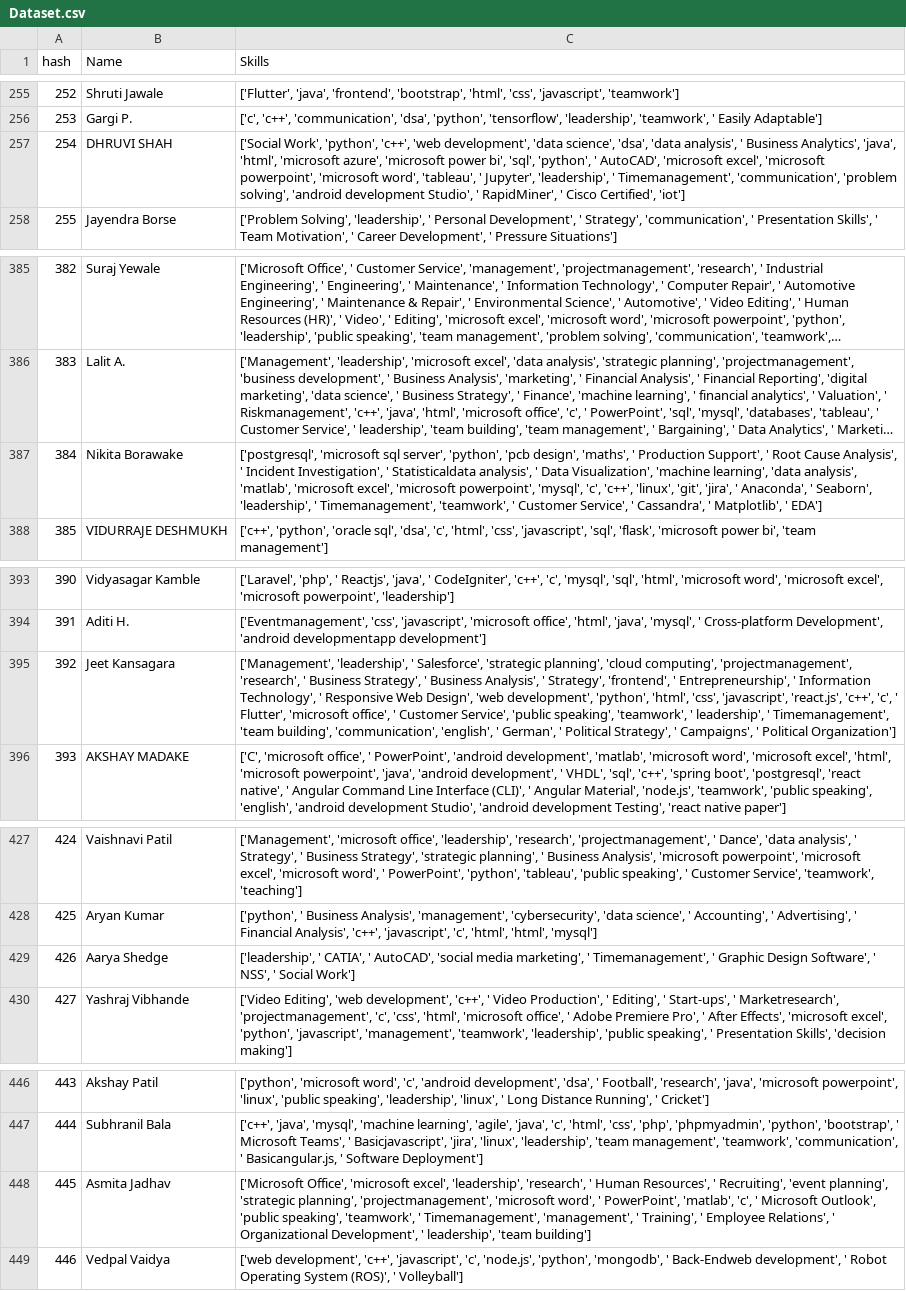
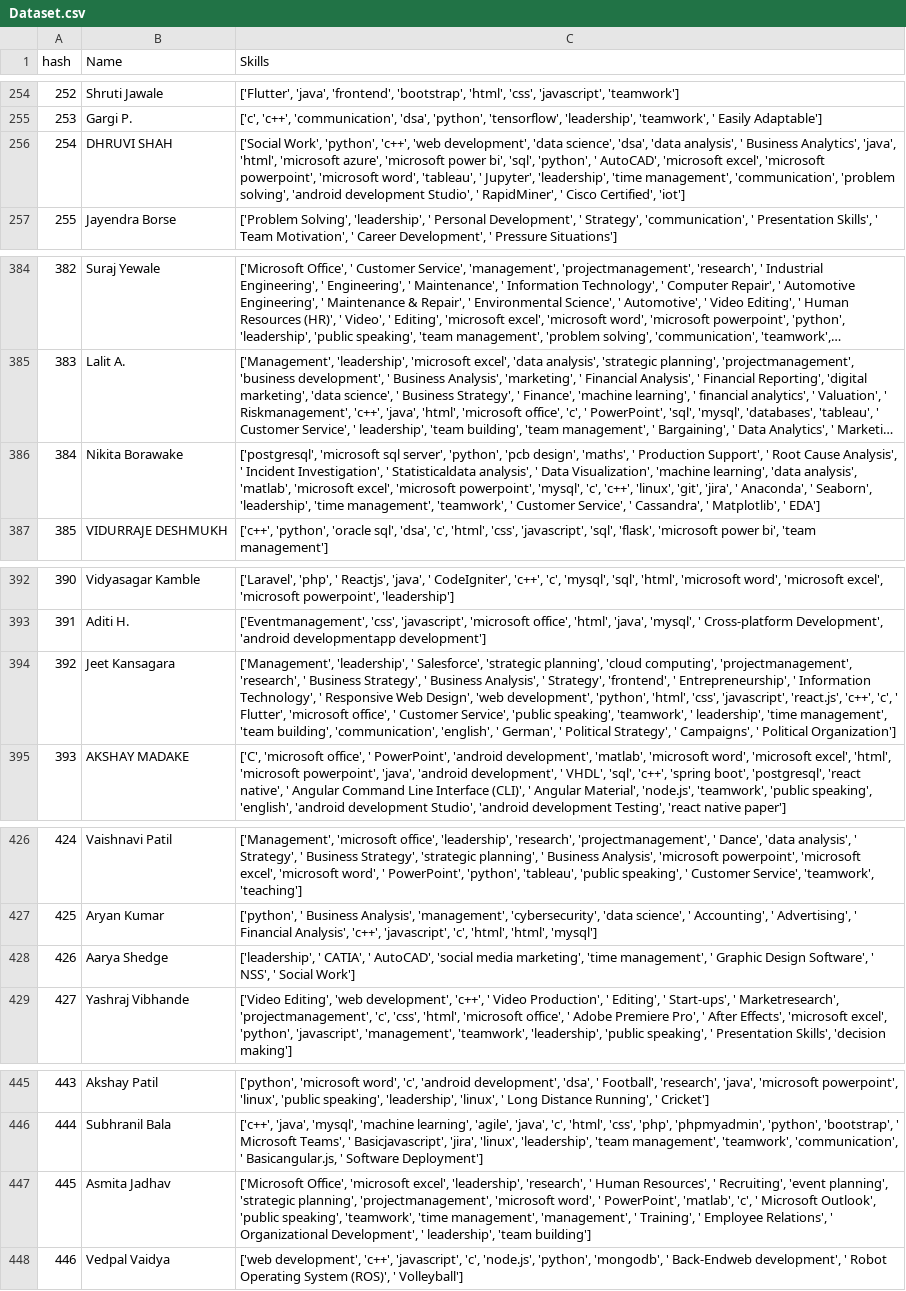
Before and after one commit to Project-Based-Learning-IT/Recommendation-Algorithm, a CSV file: Dataset.csv, drawn as a sheet; only a part is shown, gaps mark what is left out; long unchanged cells end in …; addresses are those after the commit; the diff covers the shown part only; the diff names each change by its address in the sheet, - before the commit and + after, or states it on an @@ line.

```diff
--- a/Dataset.csv
+++ b/Dataset.csv
-C256 (Skills): …Jupyter', 'leadership', ' Timemanagement', 'communication', 'problem…
+C256 (Skills): …Jupyter', 'leadership', 'time management', 'communication', 'problem…
-C386 (Skills): …Seaborn', 'leadership', ' Timemanagement', 'teamwork', '…
+C386 (Skills): …Seaborn', 'leadership', 'time management', 'teamwork', '…
-C394 (Skills): …' leadership', ' Timemanagement', 'team building',…
+C394 (Skills): …' leadership', 'time management', 'team building',…
-C428 (Skills): …media marketing', ' Timemanagement', ' Graphic…
+C428 (Skills): …media marketing', 'time management', ' Graphic…
-C447 (Skills): …speaking', 'teamwork', ' Timemanagement', 'management', '…
+C447 (Skills): …speaking', 'teamwork', 'time management', 'management', '…
```
Also changed, not shown: 1 removed row and 5 edited cells elsewhere in this file, AllSkills.csv.
